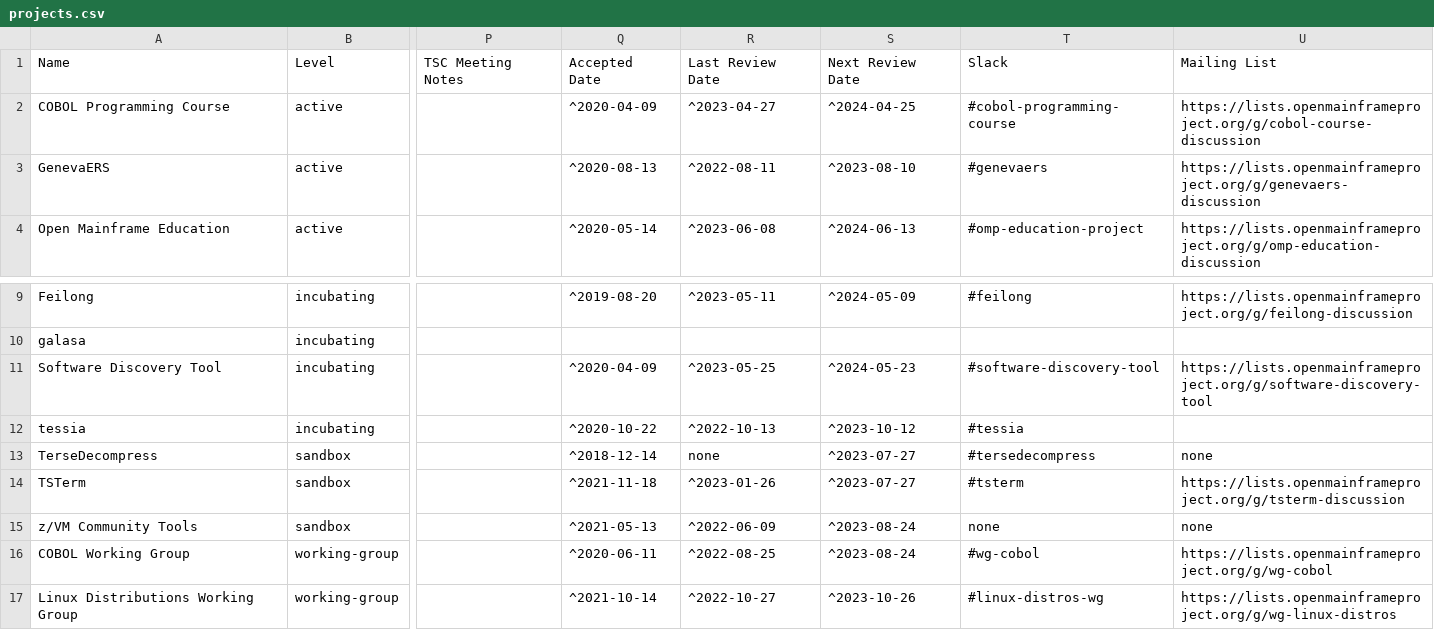
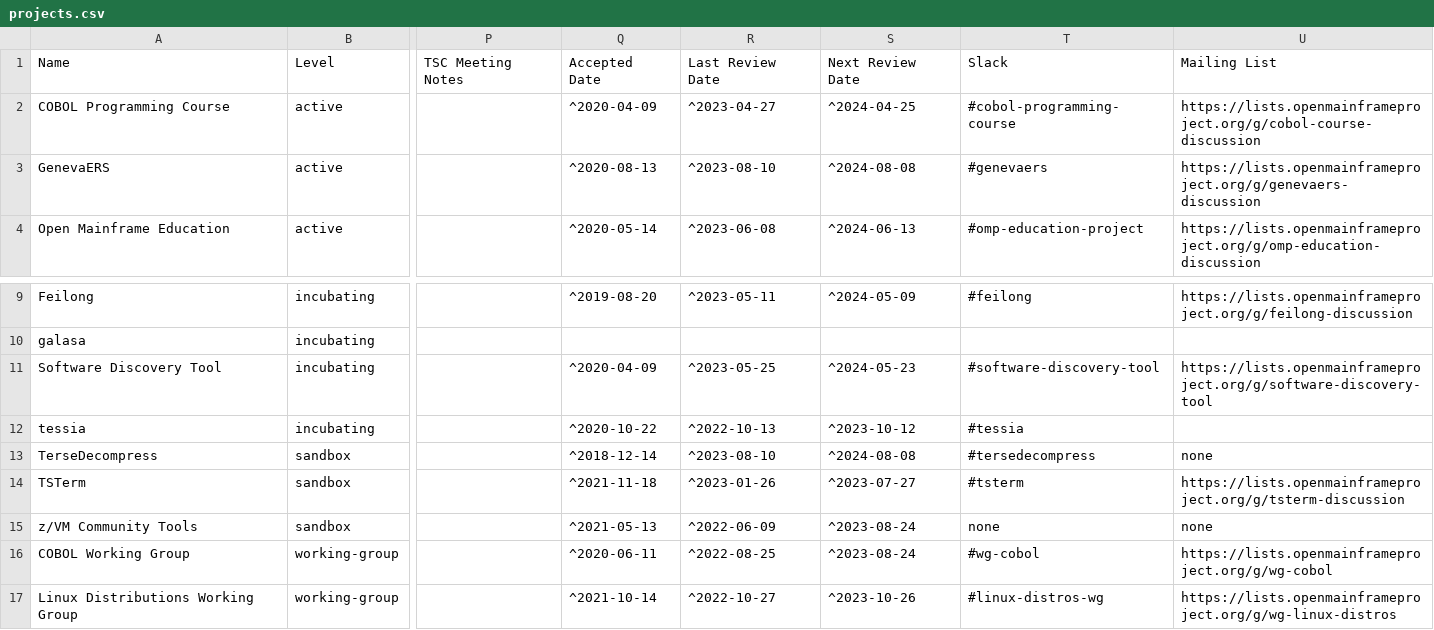
Before and after one commit to openmainframeproject/tac, a CSV file: _data/projects.csv, drawn as a sheet; only a part is shown, gaps mark what is left out; the diff names each change by its address in the sheet, - before the commit and + after, or states it on an @@ line.

```diff
--- a/_data/projects.csv
+++ b/_data/projects.csv
-R3: ^2022-08-11
+R3: ^2023-08-10
-S3: ^2023-08-10
+S3: ^2024-08-08
-R13: none
+R13: ^2023-08-10
-S13: ^2023-07-27
+S13: ^2024-08-08
```
Also changed, not shown: _data/meeting-agenda-items.csv, _data/tacmembers.csv.
